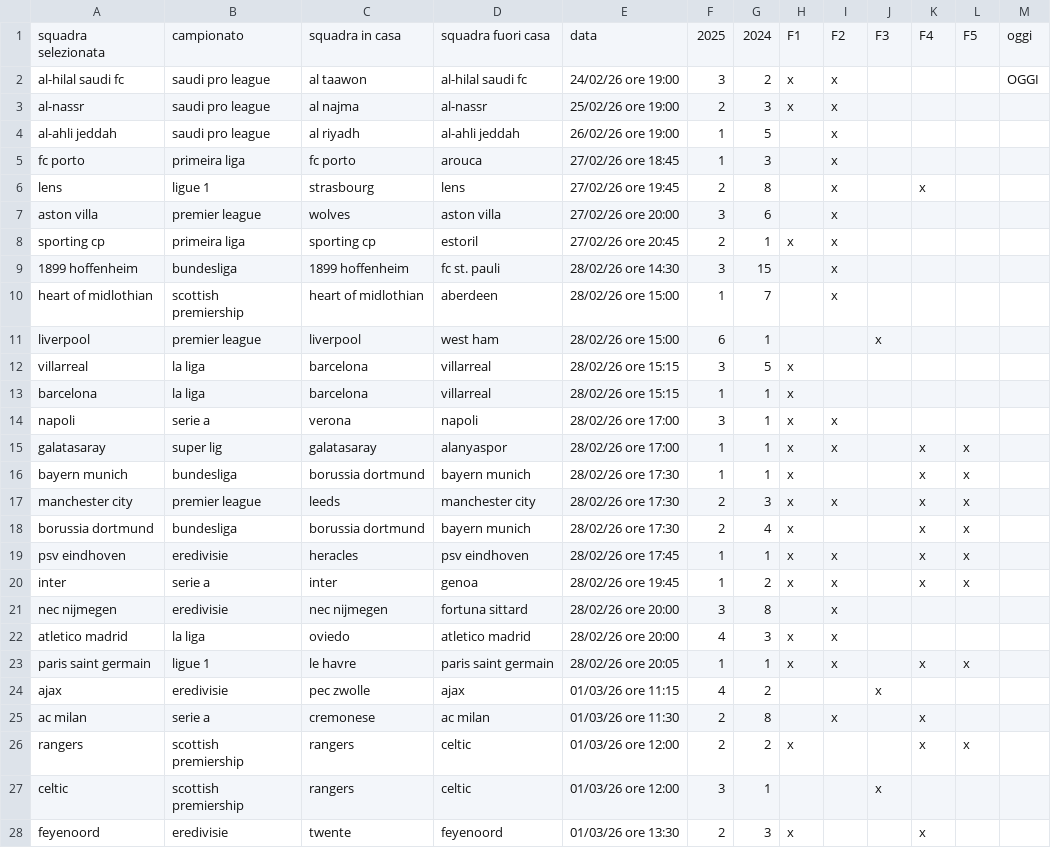
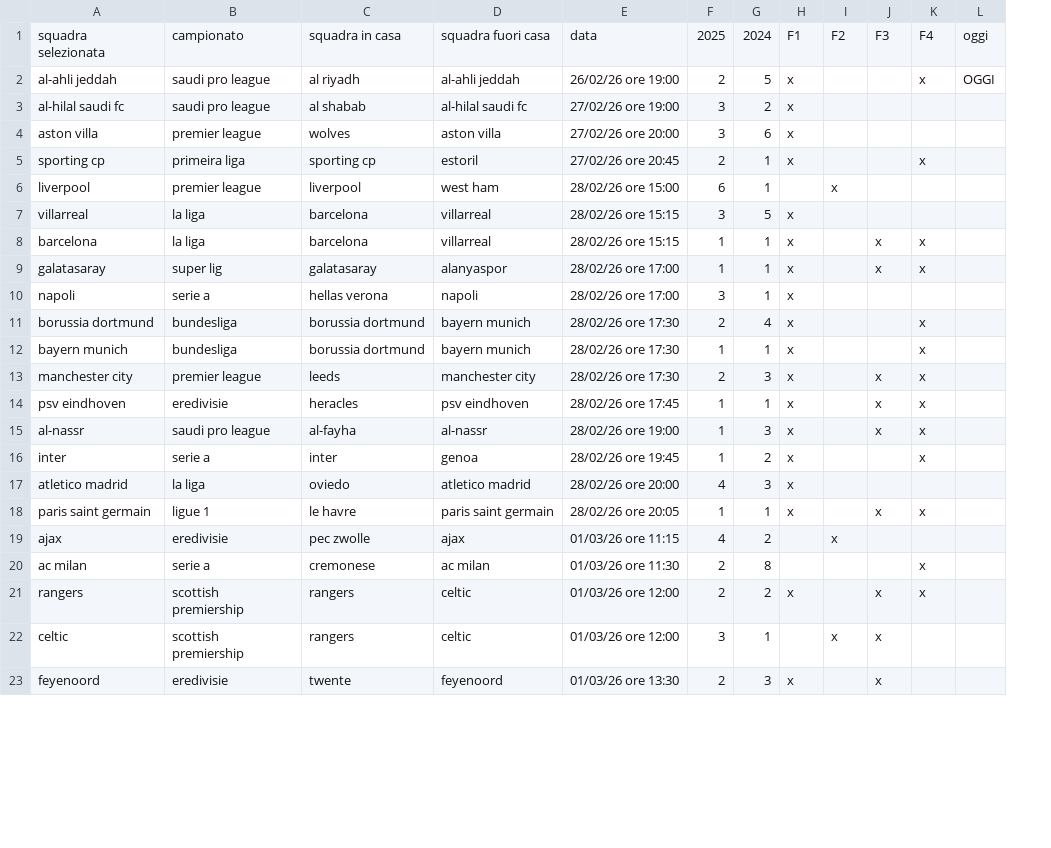
Before and after one commit to andrea-ran/crucelli, a CSV file: data/processed/bet.csv, drawn as a sheet; only a part is shown; removed rows and columns are numbered as before the commit, all else as after; the diff covers the shown part only; the diff names each change by its address in the sheet, - before the commit and + after, or states it on an @@ line.

```diff
--- a/data/processed/bet.csv
+++ b/data/processed/bet.csv
-column I, rows 1-2: F2 | x; rows 7-8: x | x; rows 15-17: x |  | x; rows 19-20: x | x; rows 22-25: x | x |  | x
-I1: F3
+I1: F2
-J1: F4
+J1: F3
-K1: F5
+K1: F4
+row 2: al-ahli jeddah | saudi pro league | al riyadh | al-ahli jeddah | 26/02/26 ore 19:00 | 2 | 5 | x |  |  | x | OGGI
-C3: al taawon
+C3: al shabab
-E3: 24/02/26 ore 19:00
+E3: 27/02/26 ore 19:00
-L3: OGGI
+L3: (empty)
-row 3: al-nassr | saudi pro league | al najma | al-nassr | 25/02/26 ore 19:00 | 2 | 3 | x | x
-row 4: al-ahli jeddah | saudi pro league | al riyadh | al-ahli jeddah | 26/02/26 ore 19:00 | 1 | 5 |  | x
-row 5: fc porto | primeira liga | fc porto | arouca | 27/02/26 ore 18:45 | 1 | 3 |  | x
-row 6: lens | ligue 1 | strasbourg | lens | 27/02/26 ore 19:45 | 2 | 8 |  | x |  | x
-H4: (empty)
+H4: x
-K5: (empty)
+K5: x
-row 9: 1899 hoffenheim | bundesliga | 1899 hoffenheim | fc st. pauli | 28/02/26 ore 14:30 | 3 | 15 |  | x
-row 10: heart of midlothian | scottish premiership | heart of midlothian | aberdeen | 28/02/26 ore 15:00 | 1 | 7 |  | x
-J8: (empty)
+J8: x
-K8: (empty)
+K8: x
-row 14: napoli | serie a | verona | napoli | 28/02/26 ore 17:00 | 3 | 1 | x | x
+row 10: napoli | serie a | hellas verona | napoli | 28/02/26 ore 17:00 | 3 | 1 | x
+row 11: borussia dortmund | bundesliga | borussia dortmund | bayern munich | 28/02/26 ore 17:30 | 2 | 4 | x |  |  | x
-J12: x
+J12: (empty)
-row 18: borussia dortmund | bundesliga | borussia dortmund | bayern munich | 28/02/26 ore 17:30 | 2 | 4 | x |  |  | x | x
+row 15: al-nassr | saudi pro league | al-fayha | al-nassr | 28/02/26 ore 19:00 | 1 | 3 | x |  | x | x
-J16: x
+J16: (empty)
-row 21: nec nijmegen | eredivisie | nec nijmegen | fortuna sittard | 28/02/26 ore 20:00 | 3 | 8 |  | x
-J20: x
+J20: (empty)
-K20: (empty)
+K20: x
-J22: (empty)
+J22: x
```
Also changed, not shown: 2 added rows, 2 removed rows and 5 edited cells elsewhere in this file, data/raw/all_matches_current.csv, data/raw/team_stats_current.csv, 21 other files.
